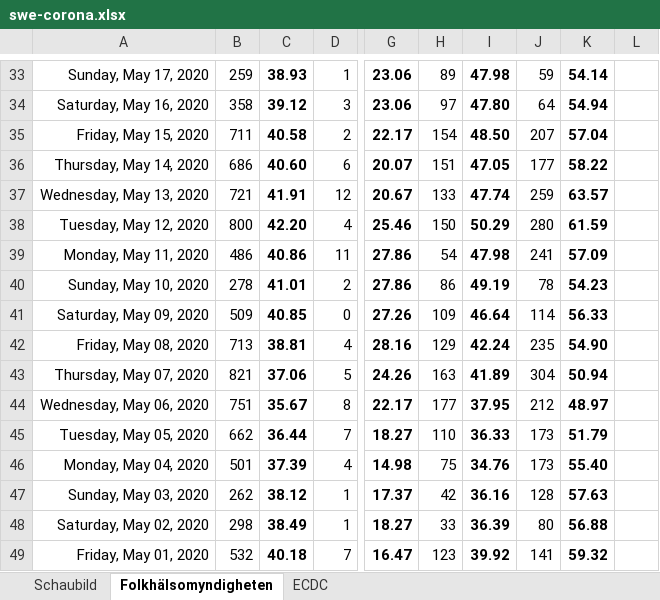
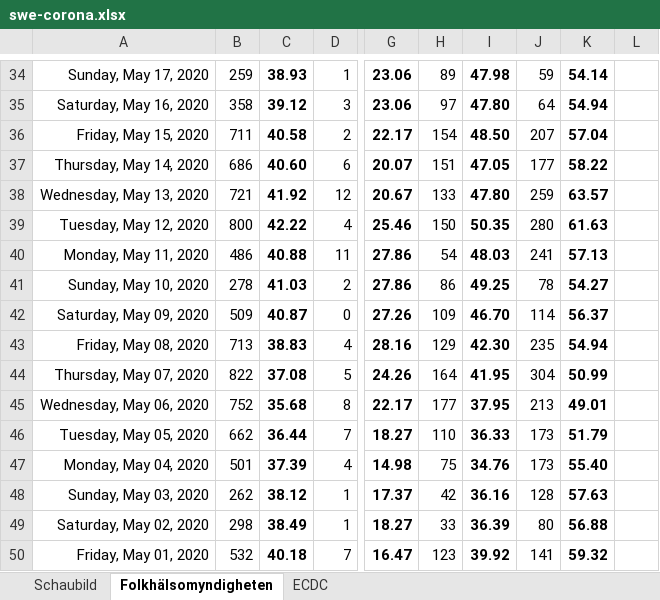
Before and after one commit to episource/swe-corona, an Excel workbook: swe-corona.xlsx, sheet Folkhälsomyndigheten, drawn as a sheet; only a part is shown, gaps mark what is left out; values as stored, in another font and other column widths than the file's, no borders; conditional formats not drawn; addresses are those after the commit; the diff covers the shown part only; the diff names each change by its address in the sheet, - before the commit and + after, or states it on an @@ line.

```diff
--- a/swe-corona.xlsx (sheet Folkhälsomyndigheten)
+++ b/swe-corona.xlsx (sheet Folkhälsomyndigheten)
-C38: 41.91
+C38: 41.92
-I38: 47.74
+I38: 47.80
-C39: 42.20
+C39: 42.22
-I39: 50.29
+I39: 50.35
-K39: 61.59
+K39: 61.63
-C40: 40.86
+C40: 40.88
-I40: 47.98
+I40: 48.03
-K40: 57.09
+K40: 57.13
-C41: 41.01
+C41: 41.03
-I41: 49.19
+I41: 49.25
-K41: 54.23
+K41: 54.27
-C42: 40.85
+C42: 40.87
-I42: 46.64
+I42: 46.70
-K42: 56.33
+K42: 56.37
-C43: 38.81
+C43: 38.83
-I43: 42.24
+I43: 42.30
-K43: 54.90
+K43: 54.94
-B44: 821
+B44: 822
-C44: 37.06
+C44: 37.08
-H44: 163
+H44: 164
-I44: 41.89
+I44: 41.95
-K44: 50.94
+K44: 50.99
-B45: 751
+B45: 752
-C45: 35.67
+C45: 35.68
-J45: 212
+J45: 213
-K45: 48.97
+K45: 49.01
```
Also changed, not shown: 1 added row and 39 edited cells elsewhere in this sheet, sheet ECDC, formulas that keep their value, charts or pictures, 1 other file.
